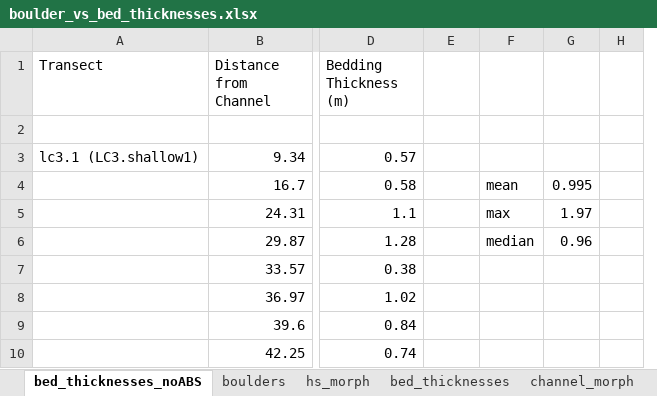
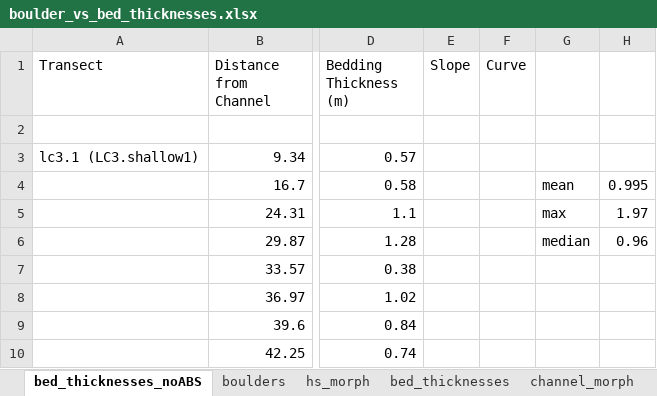
Before and after one commit to y05emite-sam/hillslope-project, an Excel workbook: data/boulder_vs_bed_thicknesses.xlsx, sheet bed_thicknesses_noABS, drawn as a sheet; only a part is shown, gaps mark what is left out; values as stored, in another font and other column widths than the file's, no borders; charts and pictures not drawn; removed rows and columns are numbered as before the commit, all else as after; the diff names each change by its address in the sheet, - before the commit and + after, or states it on an @@ line.

```diff
--- a/data/boulder_vs_bed_thicknesses.xlsx (sheet bed_thicknesses_noABS)
+++ b/data/boulder_vs_bed_thicknesses.xlsx (sheet bed_thicknesses_noABS)
+column F (Curve), empty
-column H, empty
-E1: (empty)
+E1: Slope
```
Also changed, not shown: charts or pictures, data/bedthickness_vs_slope_and_rsquared.xlsx, data/soilpit_data.xlsx, 43 other files.
